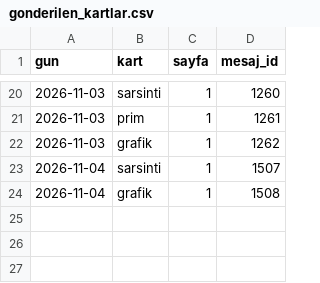
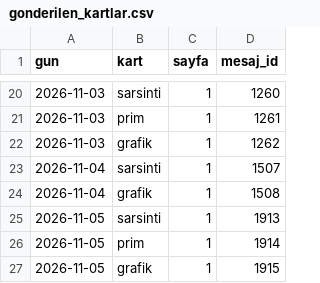
Before and after one commit to senoldak/rasathane, a CSV file: OPsi/kanal_veri/gonderilen_kartlar.csv, drawn as a sheet; only a part is shown, gaps mark what is left out.

Commit message:
OPsi: veri 2026-11-05

```diff
--- a/OPsi/kanal_veri/gonderilen_kartlar.csv
+++ b/OPsi/kanal_veri/gonderilen_kartlar.csv
@@ -24 +24,4 @@ gun,kart,sayfa,mesaj_id
 2026-11-04,grafik,1,1508
+2026-11-05,sarsinti,1,1913
+2026-11-05,prim,1,1914
+2026-11-05,grafik,1,1915
```
Also changed, not shown: 2 other files.
